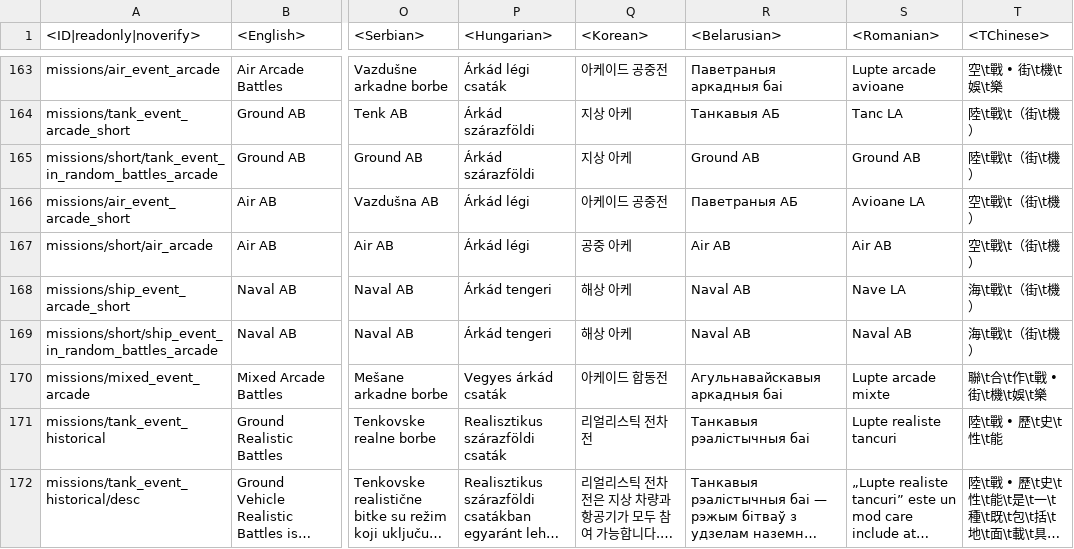
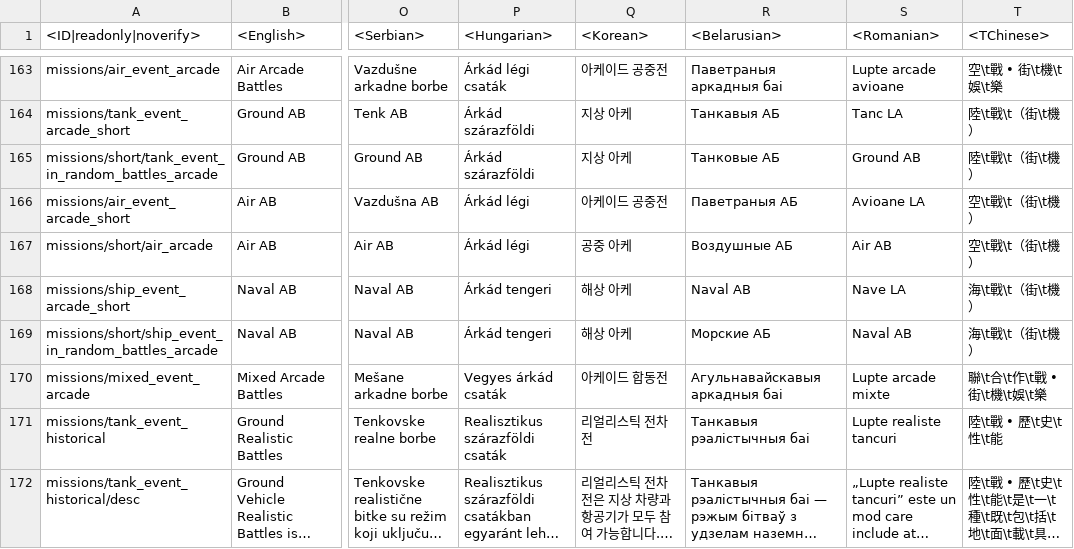
Before and after one commit to Warthunder-Open-Source-Foundation/wt_datamine_extractor, a CSV file: lang/menu_events.csv, drawn as a sheet; only a part is shown, gaps mark what is left out; long unchanged cells end in …; the diff covers the shown part only; the diff names each change by its address in the sheet, - before the commit and + after, or states it on an @@ line.

```diff
--- a/lang/menu_events.csv
+++ b/lang/menu_events.csv
-R165 (<Belarusian>): Ground AB
+R165 (<Belarusian>): Танковые АБ
-R167 (<Belarusian>): Air AB
+R167 (<Belarusian>): Воздушные АБ
-R169 (<Belarusian>): Naval AB
+R169 (<Belarusian>): Морские АБ
```
Also changed, not shown: 27 edited cells elsewhere in this file, lang/menu_chat.csv, lang/missions_versus.csv, 40 other files.
